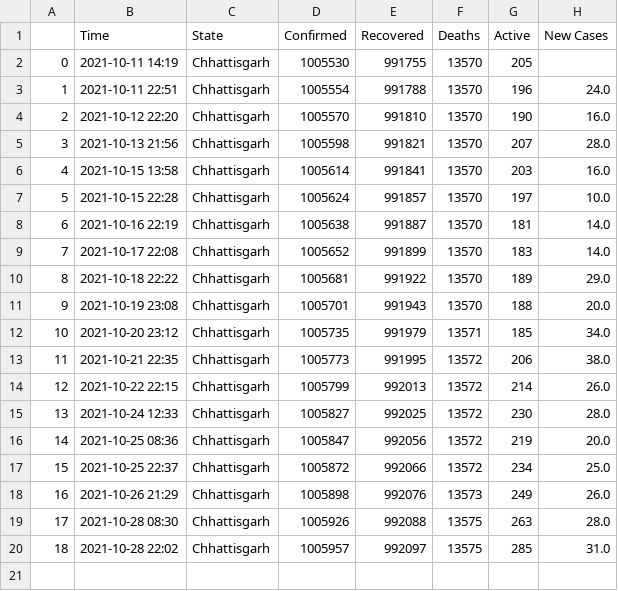
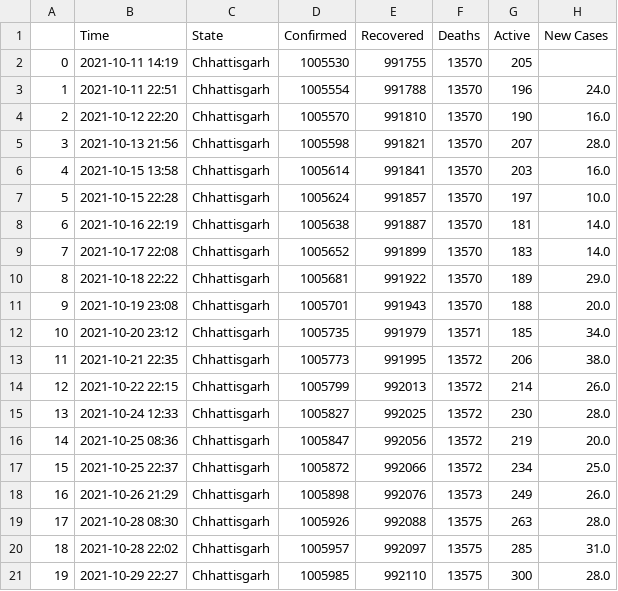
Before and after one commit to dakkshesh07/Covid19_India_Data, a CSV file: Chhattisgarh/data-Chhattisgarh.csv, drawn as a sheet; the diff names each change by its address in the sheet, - before the commit and + after, or states it on an @@ line.

```diff
--- a/Chhattisgarh/data-Chhattisgarh.csv
+++ b/Chhattisgarh/data-Chhattisgarh.csv
+row 21: 19 | 2021-10-29 22:27 | Chhattisgarh | 1005985 | 992110 | 13575 | 300 | 28.0
```
Also changed, not shown: Delhi/data-Delhi.csv, Total/data-Total.csv.
